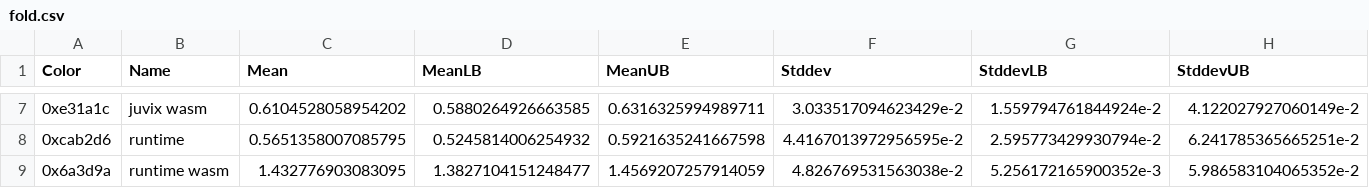
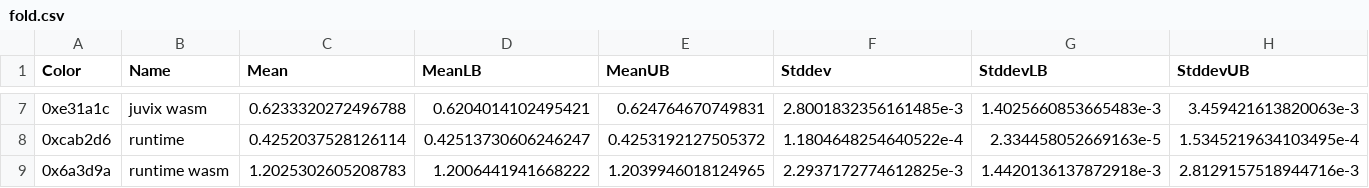
Before and after one commit to paulcadman/juvix-nightly-builds, a CSV file: benchmark-results/csv/fold.csv, drawn as a sheet; only a part is shown, gaps mark what is left out; the diff covers the shown part only.

```diff
--- a/benchmark-results/csv/fold.csv
+++ b/benchmark-results/csv/fold.csv
@@ -7,3 +7,3 @@ Color,Name,Mean,MeanLB,MeanUB,Stddev,StddevLB,StddevUB
-0xe31a1c,juvix wasm,0.6104528058954202,0.5880264926663585,0.6316325994989711,3.033517094623429e-2,1.559794761844924e-2,4.122027927060149e-2
-0xcab2d6,runtime,0.5651358007085795,0.5245814006254932,0.5921635241667598,4.4167013972956595e-2,2.595773429930794e-2,6.241785365665251e-2
-0x6a3d9a,runtime wasm,1.432776903083095,1.3827104151248477,1.4569207257914059,4.826769531563038e-2,5.256172165900352e-3,5.986583104065352e-2
+0xe31a1c,juvix wasm,0.6233320272496788,0.6204014102495421,0.624764670749831,2.8001832356161485e-3,1.4025660853665483e-3,3.459421613820063e-3
+0xcab2d6,runtime,0.4252037528126114,0.42513730606246247,0.4253192127505372,1.1804648254640522e-4,2.334458052669163e-5,1.5345219634103495e-4
+0x6a3d9a,runtime wasm,1.2025302605208783,1.2006441941668222,1.2039946018124965,2.2937172774612825e-3,1.4420136137872918e-3,2.8129157518944716e-3
```
Also changed, not shown: 30 edited cells elsewhere in this file, benchmark-results/csv/combinations.csv, benchmark-results/csv/cps.csv, 17 other files.
